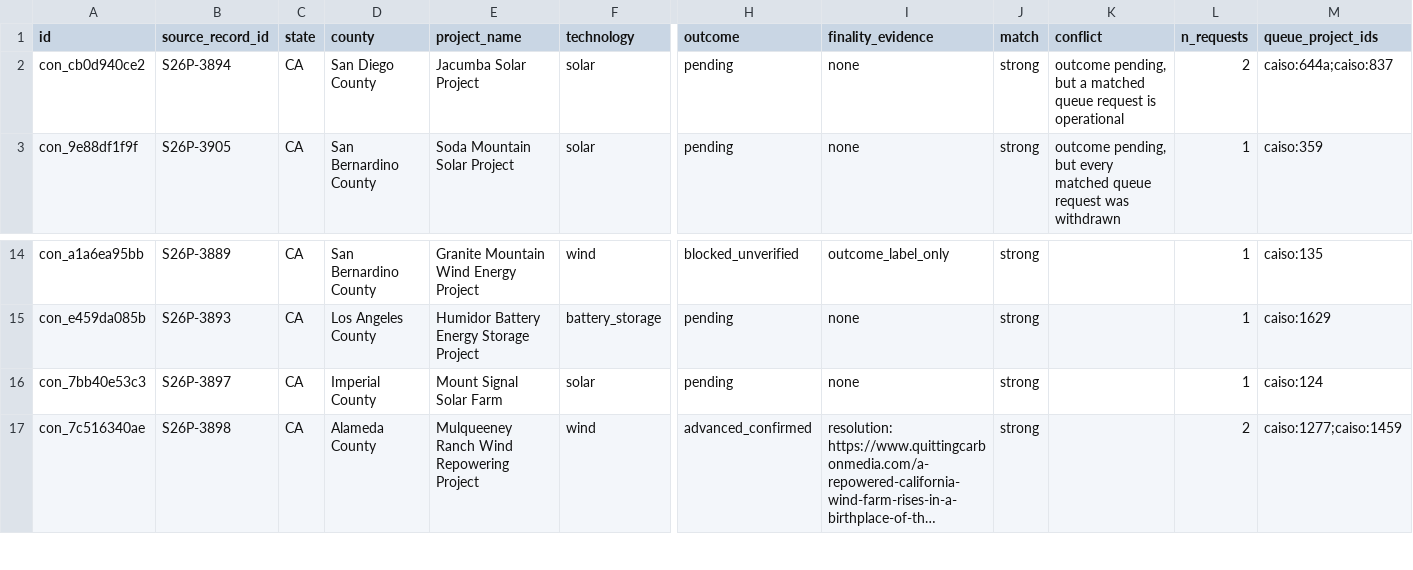
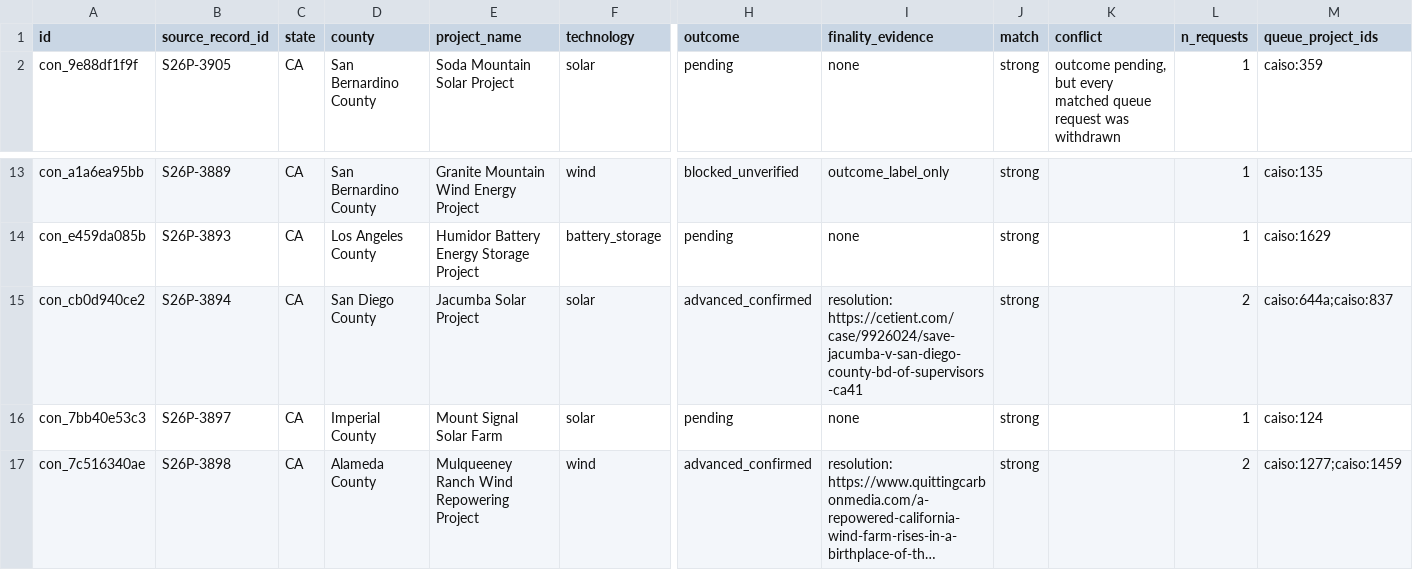
Before and after one commit to pricephillips/renewable-opposition, a CSV file: data/reference/queue_matches.csv, drawn as a sheet; only a part is shown, gaps mark what is left out; long unchanged cells end in …; removed rows and columns are numbered as before the commit, all else as after; rows hold the shown columns only; the diff names each change by its address in the sheet, - before the commit and + after, or states it on an @@ line.

```diff
--- a/data/reference/queue_matches.csv
+++ b/data/reference/queue_matches.csv
-row 2: con_cb0d940ce2 | S26P-3894 | CA | San Diego County | Jacumba Solar Project | solar | pending | none | strong | outcome pending, but a matched queue request is operational | 2 | caiso:644a;caiso:837
+row 15: con_cb0d940ce2 | S26P-3894 | CA | San Diego County | Jacumba Solar Project | solar | advanced_confirmed | resolution: https://cetient.com/case/9926024/save-jacumba-v-san-diego-county-bd-of-supervisors-ca41 | strong |  | 2 | caiso:644a;caiso:837
```
Also changed, not shown: data/model/county_record_scores.csv, data/processed/contested_projects.csv, 51 other files.
